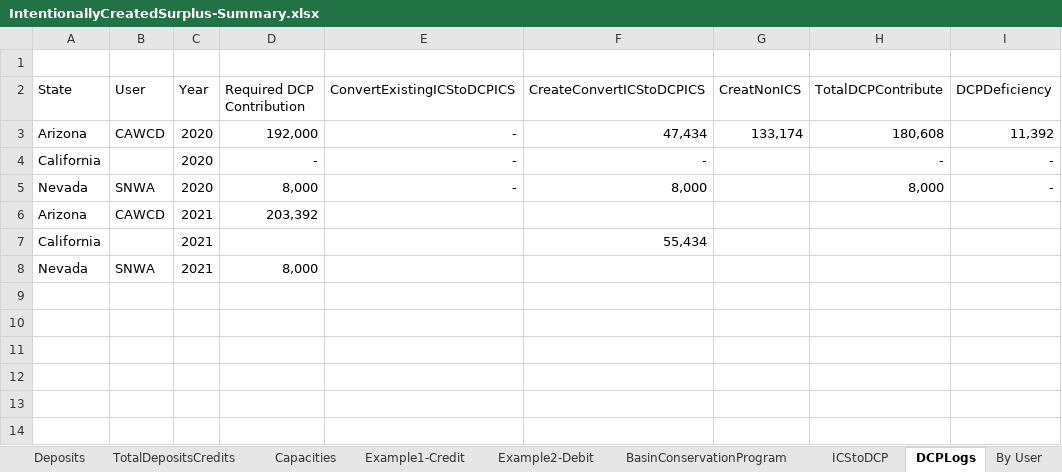
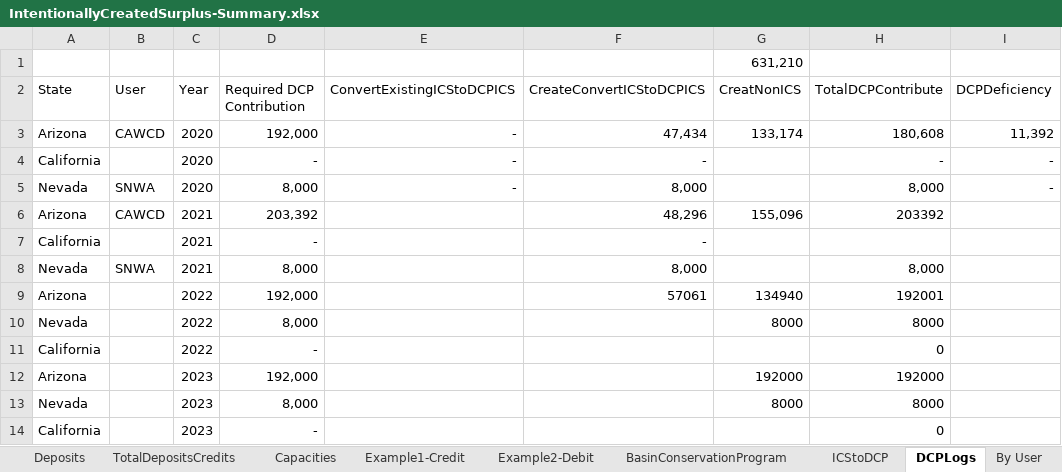
Before and after one commit to dzeke/ColoradoRiverCollaborate, an Excel workbook: LakeMeadWaterConservationProgramAnalysis/IntentionallyCreatedSurplus-Summary.xlsx, sheet DCPLogs, drawn as a sheet; values as stored, in another font and other column widths than the file's, no borders; the diff names each change by its address in the sheet, - before the commit and + after, or states it on an @@ line.

```diff
--- a/LakeMeadWaterConservationProgramAnalysis/IntentionallyCreatedSurplus-Summary.xlsx (sheet DCPLogs)
+++ b/LakeMeadWaterConservationProgramAnalysis/IntentionallyCreatedSurplus-Summary.xlsx (sheet DCPLogs)
-G1 (CreatNonICS): (empty)
+G1 (CreatNonICS): 631,210
-F6 (CreateConvertICStoDCPICS): (empty)
+F6 (CreateConvertICStoDCPICS): 48,296
-G6 (CreatNonICS): (empty)
+G6 (CreatNonICS): 155,096
-H6 (TotalDCPContribute): (empty)
+H6 (TotalDCPContribute): 203392
-D7 (Required DCP Contribution): (empty)
+D7 (Required DCP Contribution): -
-F7 (CreateConvertICStoDCPICS): 55,434
+F7 (CreateConvertICStoDCPICS): -
-F8 (CreateConvertICStoDCPICS): (empty)
+F8 (CreateConvertICStoDCPICS): 8,000
-H8 (TotalDCPContribute): (empty)
+H8 (TotalDCPContribute): 8,000
+row 9: Arizona |  | 2022 | 192,000 |  | 57061 | 134940 | 192001
+row 10: Nevada |  | 2022 | 8,000 |  |  | 8000 | 8000
+row 11: California |  | 2022 | - |  |  |  | 0
+row 12: Arizona |  | 2023 | 192,000 |  |  | 192000 | 192000
+row 13: Nevada |  | 2023 | 8,000 |  |  | 8000 | 8000
+row 14: California |  | 2023 | - |  |  |  | 0
```
Also changed, not shown: sheet BasinConservationProgram, 2 other files.
